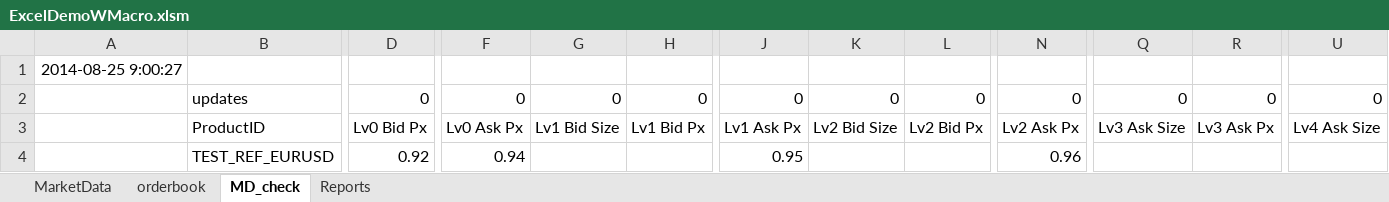
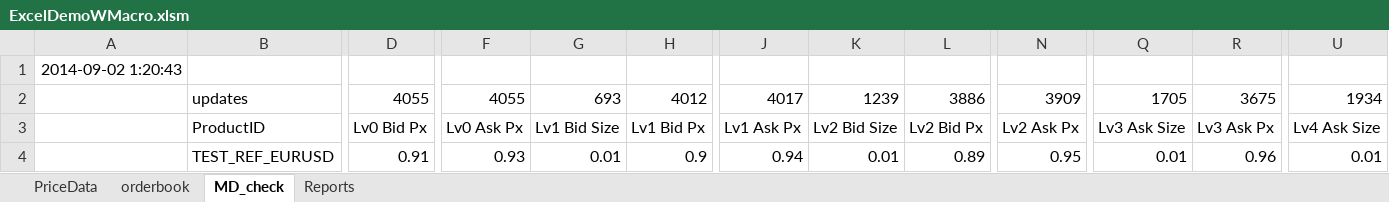
Before and after one commit to yatsdev/AllGoTrading, an Excel workbook: yats/config/ExcelDemoWMacro.xlsm, sheet MD_check, drawn as a sheet; only a part is shown, gaps mark what is left out; values as stored, in another font and other column widths than the file's, no borders; charts and pictures not drawn; the diff covers the shown part only; the diff names each change by its address in the sheet, - before the commit and + after, or states it on an @@ line.

Commit message:
refactoring MarketData to PriceData: String constants

```diff
--- a/yats/config/ExcelDemoWMacro.xlsm (sheet MD_check)
+++ b/yats/config/ExcelDemoWMacro.xlsm (sheet MD_check)
-sheet tab: MarketData
+sheet tab: PriceData
-A1: 2014-08-25 9:00:27
+A1: 2014-09-02 1:20:43
-D2: 0
+D2: 4055
-F2: 0
+F2: 4055
-G2: 0
+G2: 693
-H2: 0
+H2: 4012
-J2: 0
+J2: 4017
-K2: 0
+K2: 1239
-L2: 0
+L2: 3886
-N2: 0
+N2: 3909
-Q2: 0
+Q2: 1705
-R2: 0
+R2: 3675
-U2: 0
+U2: 1934
-D4: 0.92
+D4: 0.91
-F4: 0.94
+F4: 0.93
-G4: (empty)
+G4: 0.01
-H4: (empty)
+H4: 0.9
-J4: 0.95
+J4: 0.94
-K4: (empty)
+K4: 0.01
-L4: (empty)
+L4: 0.89
-N4: 0.96
+N4: 0.95
-Q4: (empty)
+Q4: 0.01
-R4: (empty)
+R4: 0.96
-U4: (empty)
+U4: 0.01
```
Also changed, not shown: 1351 edited cells elsewhere in this sheet, sheet PriceData, sheet orderbook, formulas that keep their value, charts or pictures, 5 other files.
